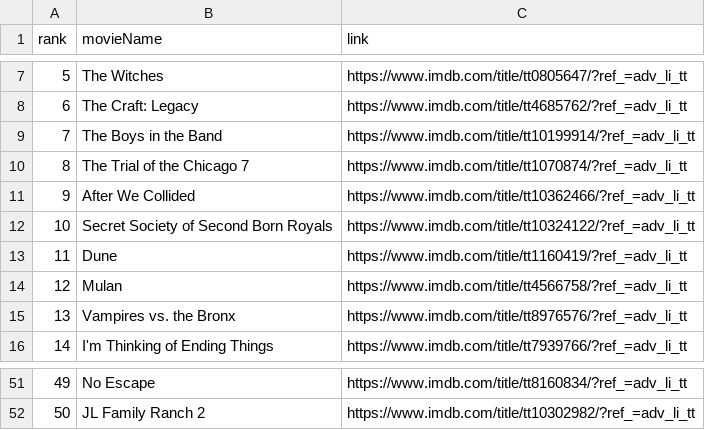
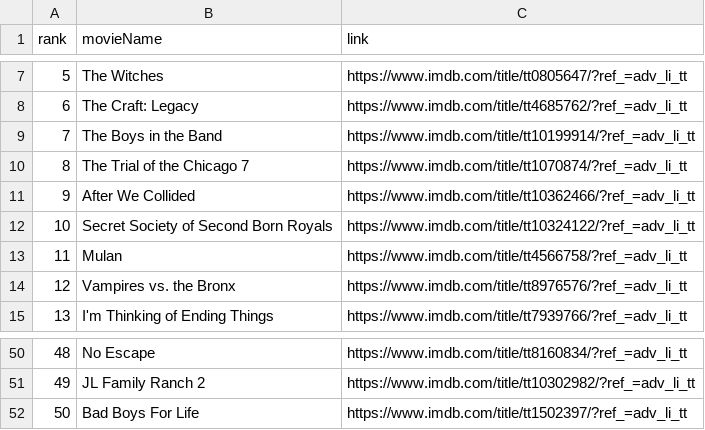
Before and after one commit to crazyuploader/IMDb_Top_50, a CSV file: Data/data.csv, drawn as a sheet; only a part is shown, gaps mark what is left out; removed rows and columns are numbered as before the commit, all else as after; the diff names each change by its address in the sheet, - before the commit and + after, or states it on an @@ line.

```diff
--- a/Data/data.csv
+++ b/Data/data.csv
-row 13: 11 | Dune | https://www.imdb.com/title/tt1160419/?ref_=adv_li_tt
@@ column A (rank) renumbered between rows 13 and 51 @@
+row 52: 50 | Bad Boys For Life | https://www.imdb.com/title/tt1502397/?ref_=adv_li_tt
```
Also changed, not shown: Data/T200/data.csv, 3 other files.
